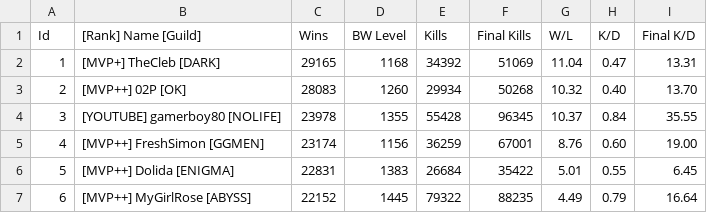
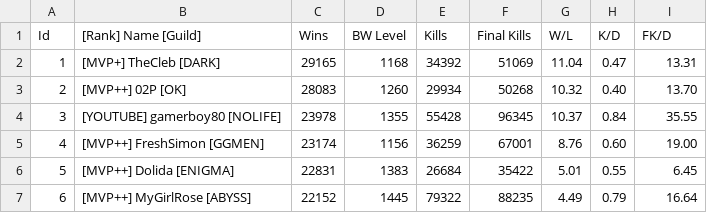
Before and after one commit to grlj/Projektna-naloga-pri-programiranju-1, a CSV file: overall.csv, drawn as a sheet; only a part is shown.

```diff
--- a/overall.csv
+++ b/overall.csv
@@ -1,2 +1,2 @@
-Id, [Rank] Name [Guild], Wins, BW Level, Kills, Final Kills, W/L, K/D, Final K/D
+Id, [Rank] Name [Guild], Wins, BW Level, Kills, Final Kills, W/L, K/D, FK/D
 1,[MVP+] TheCleb [DARK],29165,1168,34392,51069,11.04,0.47,13.31
```
Also changed, not shown: 3 other files.
